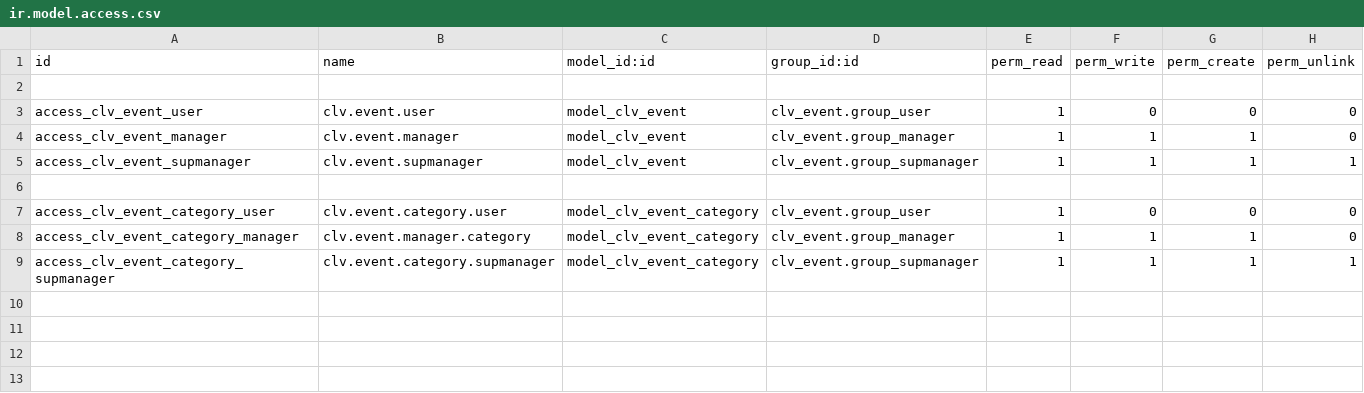
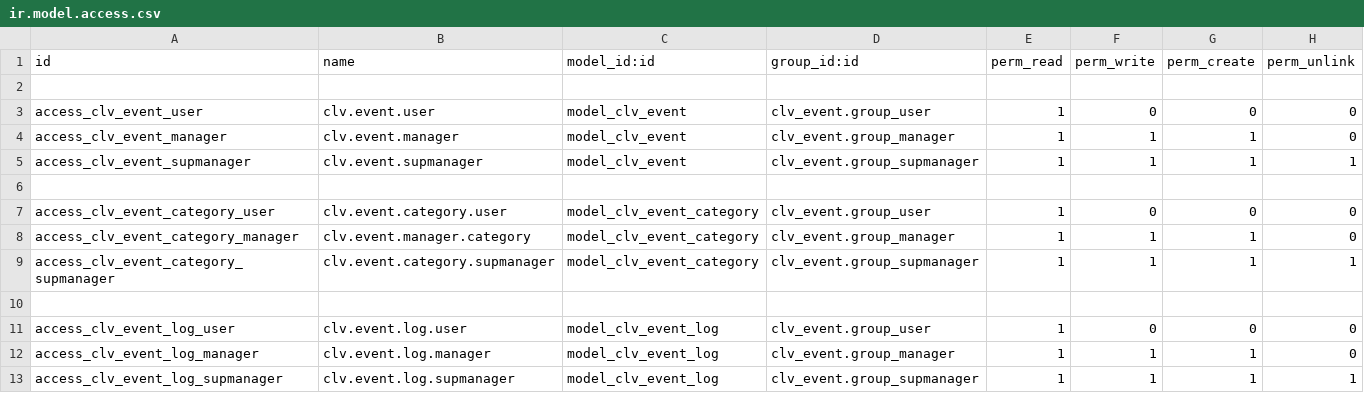
Before and after one commit to CLVsol/clvsol_odoo_addons, a CSV file: clv_event/security/ir.model.access.csv, drawn as a sheet; the diff names each change by its address in the sheet, - before the commit and + after, or states it on an @@ line.

Commit message:
[IMP] clv_event (add event log)

```diff
--- a/clv_event/security/ir.model.access.csv
+++ b/clv_event/security/ir.model.access.csv
+row 10: (empty)
+row 11: access_clv_event_log_user | clv.event.log.user | model_clv_event_log | clv_event.group_user | 1 | 0 | 0 | 0
+row 12: access_clv_event_log_manager | clv.event.log.manager | model_clv_event_log | clv_event.group_manager | 1 | 1 | 1 | 0
+row 13: access_clv_event_log_supmanager | clv.event.log.supmanager | model_clv_event_log | clv_event.group_supmanager | 1 | 1 | 1 | 1
```
Also changed, not shown: 4 other files.
